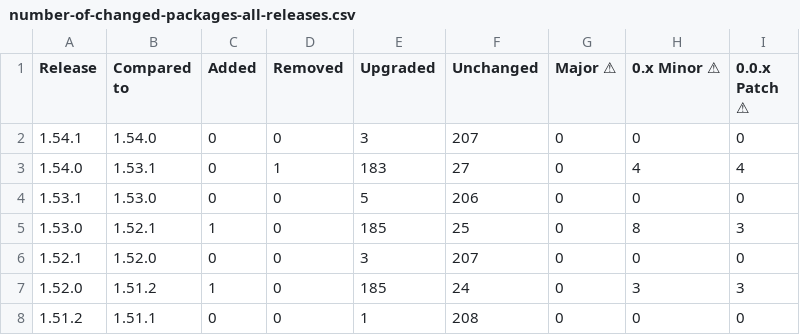
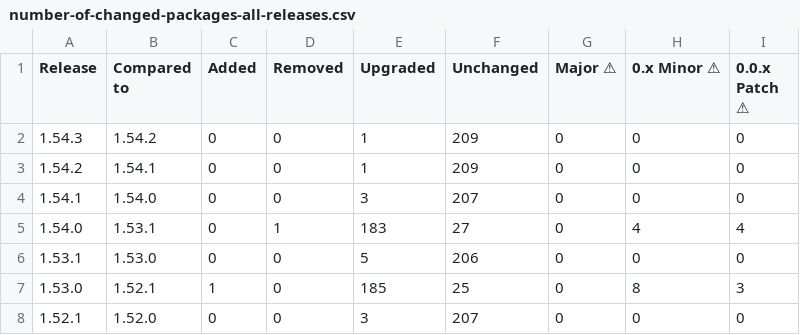
Before and after one commit to christoph-jerolimov/backstage-changelogs, a CSV file: tables/number-of-changed-packages-all-releases.csv, drawn as a sheet; only a part is shown; the shorter side is filled out with more unchanged rows; the diff names each change by its address in the sheet, - before the commit and + after, or states it on an @@ line.

```diff
--- a/tables/number-of-changed-packages-all-releases.csv
+++ b/tables/number-of-changed-packages-all-releases.csv
+row 2: 1.54.3 | 1.54.2 | 0 | 0 | 1 | 209 | 0 | 0 | 0
+row 3: 1.54.2 | 1.54.1 | 0 | 0 | 1 | 209 | 0 | 0 | 0
```
Also changed, not shown: tables/number-of-changed-packages-all-minor-releases.csv, tables/package-versions-all-minor-releases.csv, 24 other files.
